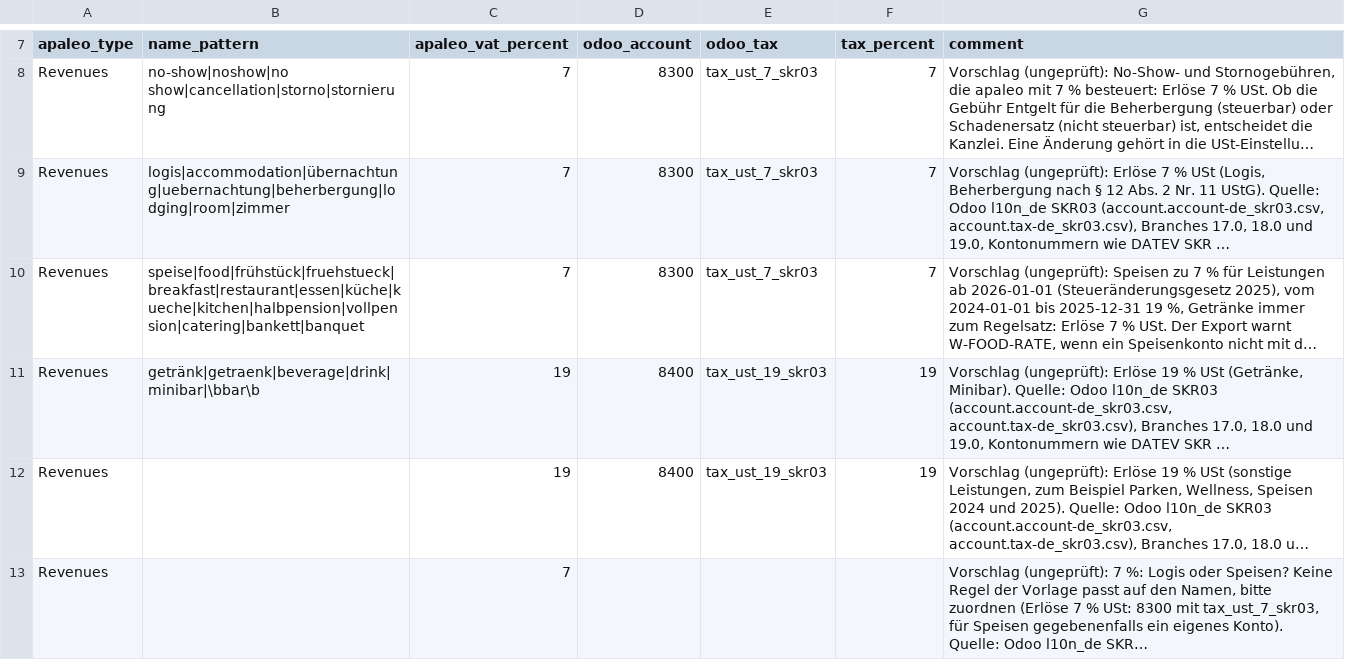
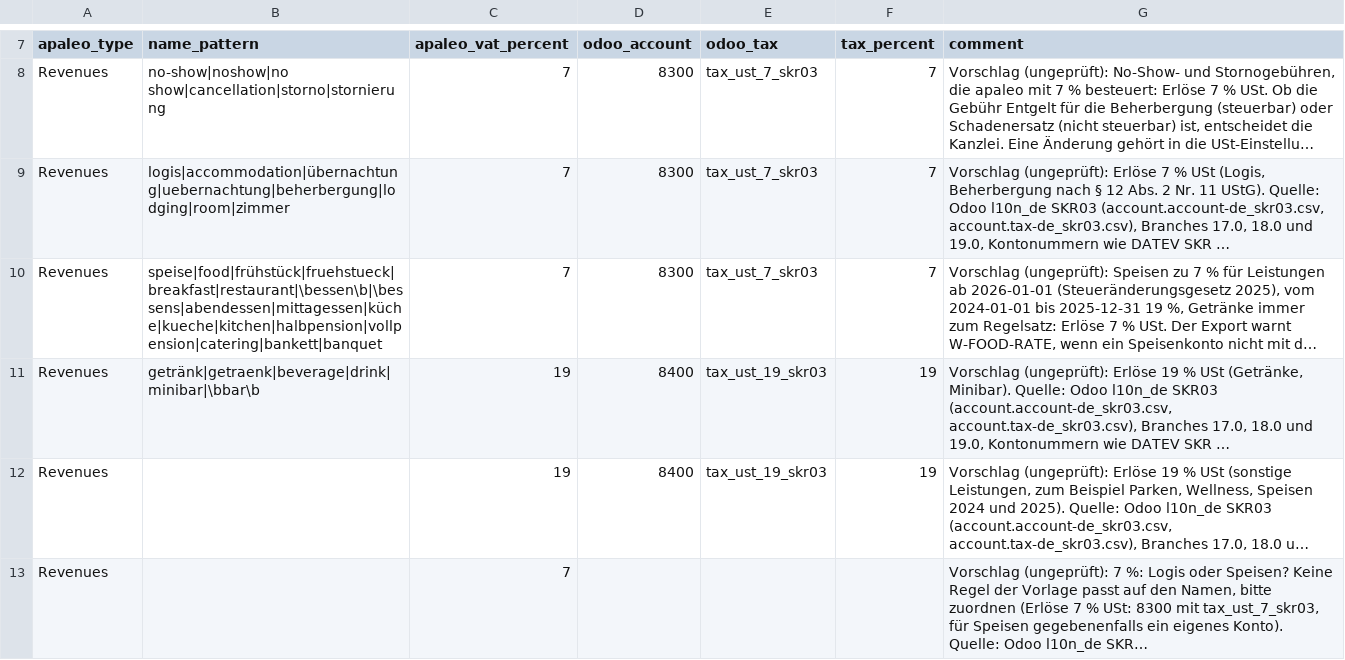
Before and after one commit to krautdawg/apaleo-odoo-export, a CSV file: templates/skr03-hotel.rules.csv, drawn as a sheet; only a part is shown, gaps mark what is left out; long unchanged cells end in …; the diff names each change by its address in the sheet, - before the commit and + after, or states it on an @@ line.

```diff
--- a/templates/skr03-hotel.rules.csv
+++ b/templates/skr03-hotel.rules.csv
-B10 (name_pattern): speise|food|frühstück|fruehstueck|breakfast|restaurant|essen|küche|kueche|kitchen|halbpension|vollpension|catering|bankett|banquet
+B10 (name_pattern): speise|food|frühstück|fruehstueck|breakfast|restaurant|\bessen\b|\bessens|abendessen|mittagessen|küche|kueche|kitchen|halbpension|vollpension|catering|bankett|banquet
```
Also changed, not shown: templates/skr04-hotel.rules.csv, 6 other files.
